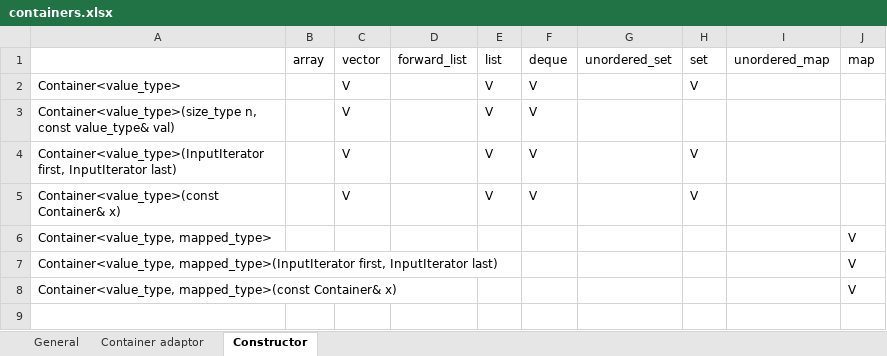
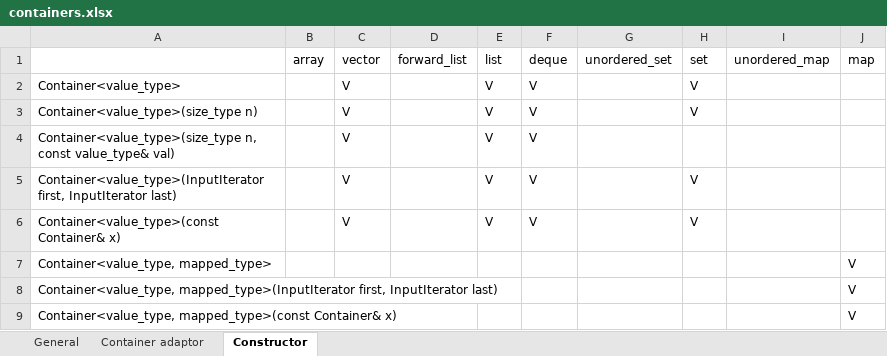
Before and after one commit to nowaxsky/Data_Structure_with_Cplusplus, an Excel workbook: containers.xlsx, sheet Constructor, drawn as a sheet; values as stored, in another font and other column widths than the file's, no borders; the diff names each change by its address in the sheet, - before the commit and + after, or states it on an @@ line.

```diff
--- a/containers.xlsx (sheet Constructor)
+++ b/containers.xlsx (sheet Constructor)
+row 3: Container<value_type>(size_type n) |  | V |  | V | V |  | V
```
Also changed, not shown: sheet Container adaptor, reference.xlsx, 12 other files.
